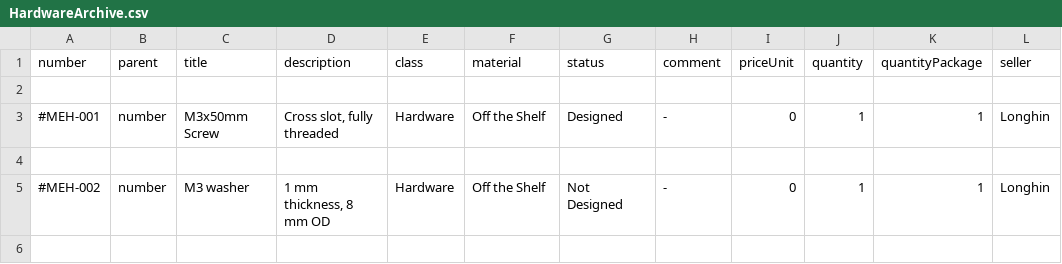
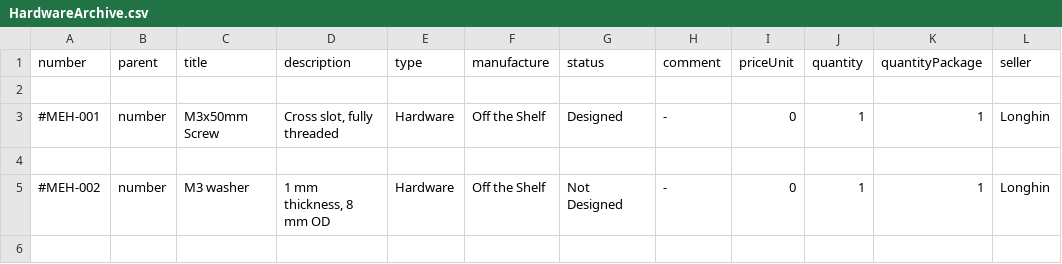
Before and after one commit to PippoGot/PRJ_Manager_2020, a CSV file: archive/HardwareArchive.csv, drawn as a sheet; only a part is shown; the diff names each change by its address in the sheet, - before the commit and + after, or states it on an @@ line.

Commit message:
added source code, fixed adding components and hardware

```diff
--- a/archive/HardwareArchive.csv
+++ b/archive/HardwareArchive.csv
-E1: class
+E1: type
-F1: material
+F1: manufacture
```
Also changed, not shown: 16 other files.
